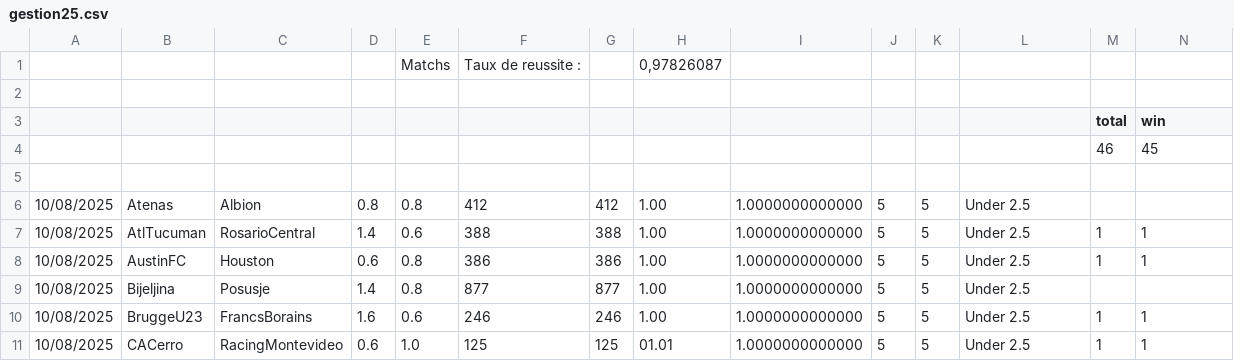
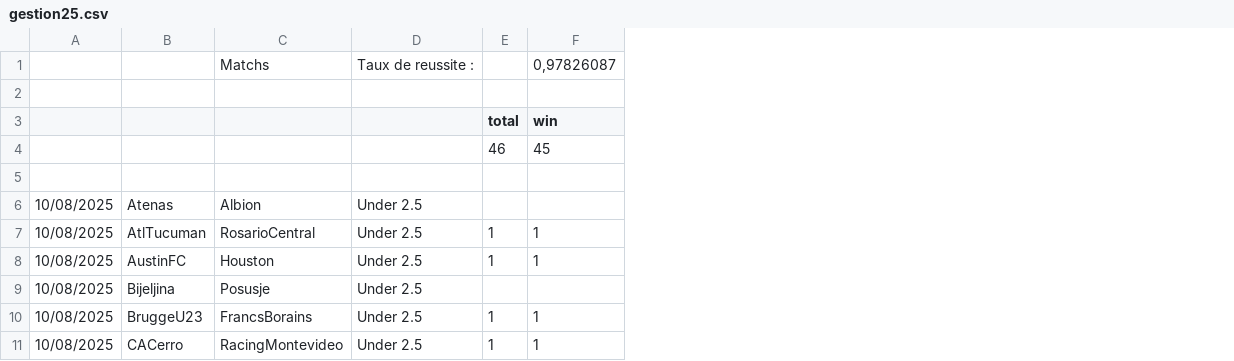
Before and after one commit to ericmc2408-dotcom/artscalping, a CSV file: gestion25.csv, drawn as a sheet; only a part is shown; removed rows and columns are numbered as before the commit, all else as after; the diff names each change by its address in the sheet, - before the commit and + after, or states it on an @@ line.

Commit message:
Add files via upload

```diff
--- a/gestion25.csv
+++ b/gestion25.csv
-column D, rows 6-11: 0.8 | 1.4 | 0.6 | 1.4 | 1.6 | 0.6
-column E, rows 1-11: Matchs |  |  |  |  | 0.8 | 0.6 | 0.8 | 0.8 | 0.6 | 1.0
-column F, rows 1-11: Taux de reussite : |  |  |  |  | 412 | 388 | 386 | 877 | 246 | 125
-column G, rows 6-11: 412 | 388 | 386 | 877 | 246 | 125
-column H, rows 1-11: 0,97826087 |  |  |  |  | 1.00 | 1.00 | 1.00 | 1.00 | 1.00 | 01.01
-column I, rows 6-11: all 1.0000000000000
-column J, rows 6-11: all 5
-column K, rows 6-11: all 5
-C1: (empty)
+C1: Matchs
-D1: (empty)
+D1: Taux de reussite :
-F1 (win): (empty)
+F1 (win): 0,97826087
```
